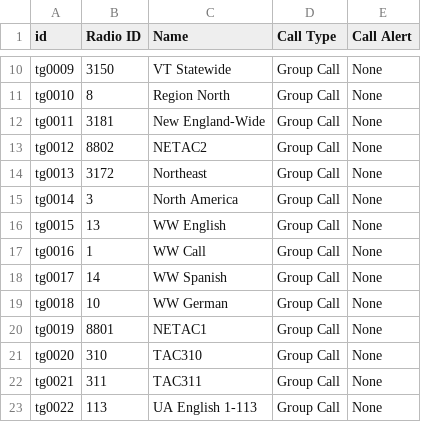
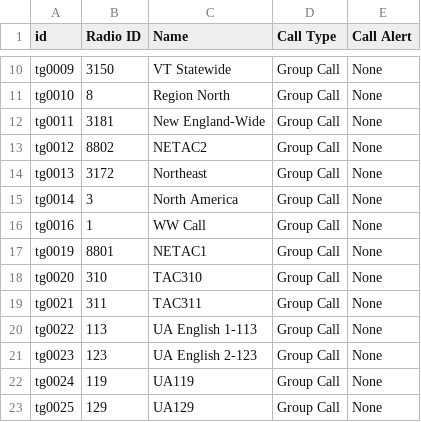
Before and after one commit to bradbrownjr/anytone-codeplug, a CSV file: data/talkgroups.csv, drawn as a sheet; only a part is shown, gaps mark what is left out; the shorter side is filled out with more unchanged rows; the diff names each change by its address in the sheet, - before the commit and + after, or states it on an @@ line.

```diff
--- a/data/talkgroups.csv
+++ b/data/talkgroups.csv
-row 16: tg0015 | 13 | WW English | Group Call | None
-row 18: tg0017 | 14 | WW Spanish | Group Call | None
-row 19: tg0018 | 10 | WW German | Group Call | None
```
Also changed, not shown: data/scanlist_members.csv, data/zone_members.csv, 9 other files.
